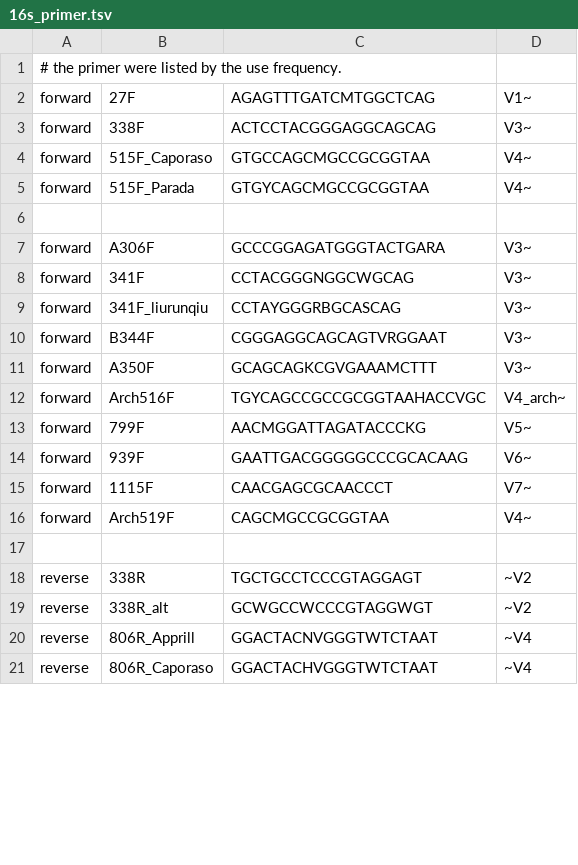
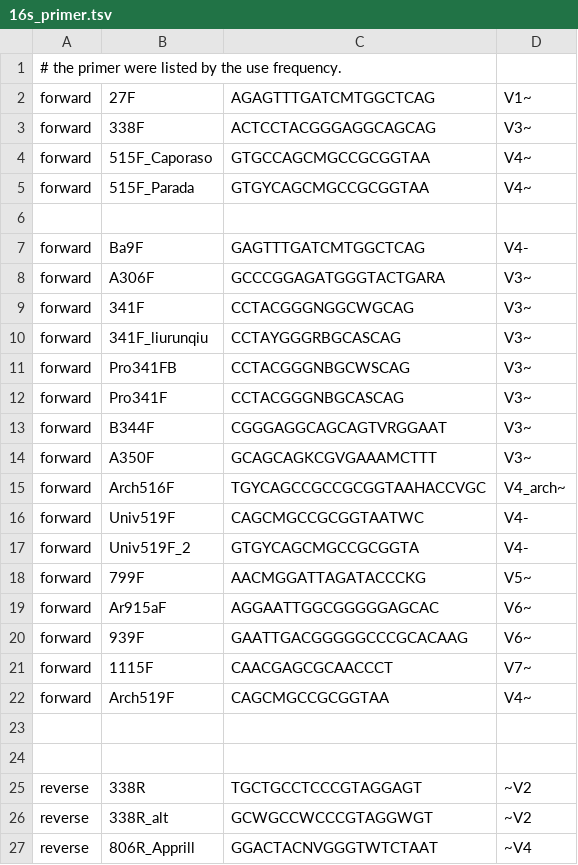
Before and after one commit to ypchan/amplicon_analysis_hub, a TSV file: data/16s_primer.tsv, drawn as a sheet; only a part is shown; the shorter side is filled out with more unchanged rows; the diff covers the shown part only; the diff names each change by its address in the sheet, - before the commit and + after, or states it on an @@ line.

```diff
--- a/data/16s_primer.tsv
+++ b/data/16s_primer.tsv
+row 7: forward | Ba9F | GAGTTTGATCMTGGCTCAG | V4-
+row 11: forward | Pro341FB | CCTACGGGNBGCWSCAG | V3~
+row 12: forward | Pro341F | CCTACGGGNBGCASCAG | V3~
+row 16: forward | Univ519F | CAGCMGCCGCGGTAATWC | V4-
+row 17: forward | Univ519F_2 | GTGYCAGCMGCCGCGGTA | V4-
+row 19: forward | Ar915aF | AGGAATTGGCGGGGGAGCAC | V6~
+row 23: (empty)
```
Also changed, not shown: 5 added rows and 4 edited cells elsewhere in this file, 4 other files.
